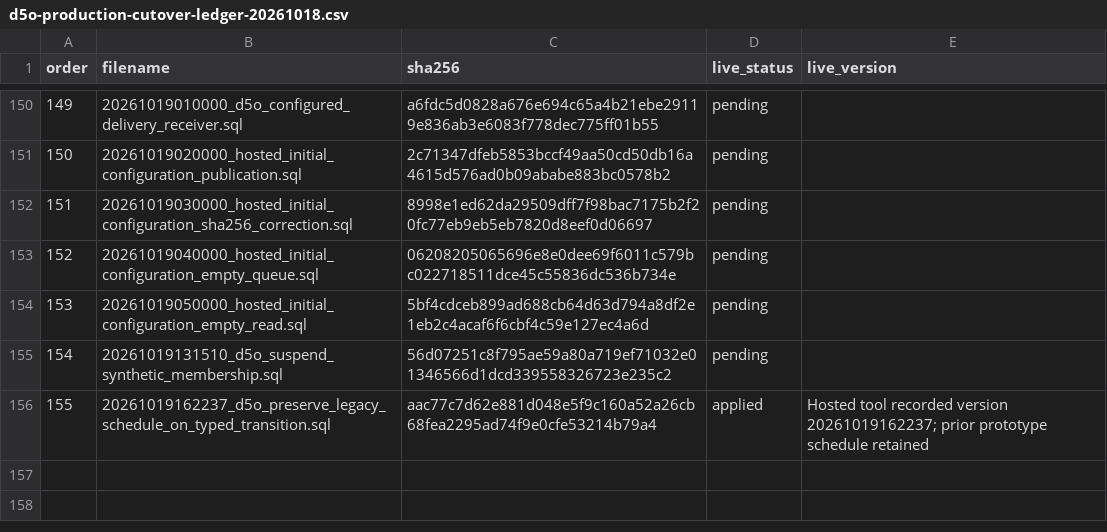
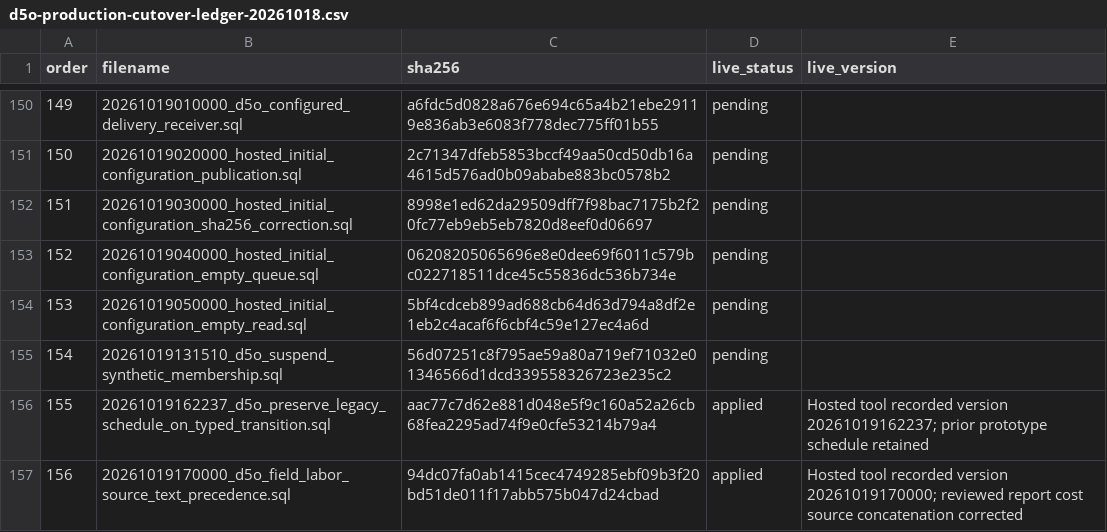
Before and after one commit to futtererst/D5O, a CSV file: docs/evidence/d5o-production-cutover-ledger-20261018.csv, drawn as a sheet; only a part is shown, gaps mark what is left out; the diff names each change by its address in the sheet, - before the commit and + after, or states it on an @@ line.

Commit message:
Qualify hosted synthetic field workflow and align role controls

```diff
--- a/docs/evidence/d5o-production-cutover-ledger-20261018.csv
+++ b/docs/evidence/d5o-production-cutover-ledger-20261018.csv
+row 157: 156 | 20261019170000_d5o_field_labor_source_text_precedence.sql | 94dc07fa0ab1415cec4749285ebf09b3f20bd51de011f17abb575b047d24cbad | applied | Hosted tool recorded version 20261019170000; reviewed report cost source concatenation corrected
```
Also changed, not shown: 6 other files.
